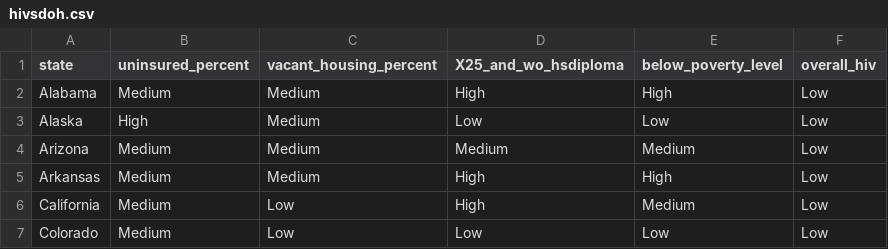
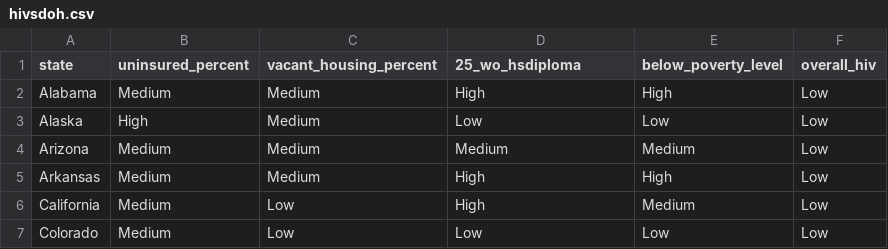
Before and after one commit to chapanerahd/Machine-Learning-notebooks, a CSV file: data/hivsdoh.csv, drawn as a sheet; only a part is shown.

Commit message:
Update hivsdoh.csv

```diff
--- a/data/hivsdoh.csv
+++ b/data/hivsdoh.csv
@@ -1,2 +1,2 @@
-state,uninsured_percent,vacant_housing_percent,X25_and_wo_hsdiploma,below_poverty_level,overall_hiv
+state,uninsured_percent,vacant_housing_percent,25_wo_hsdiploma,below_poverty_level,overall_hiv
 Alabama,Medium,Medium,High,High,Low
```
